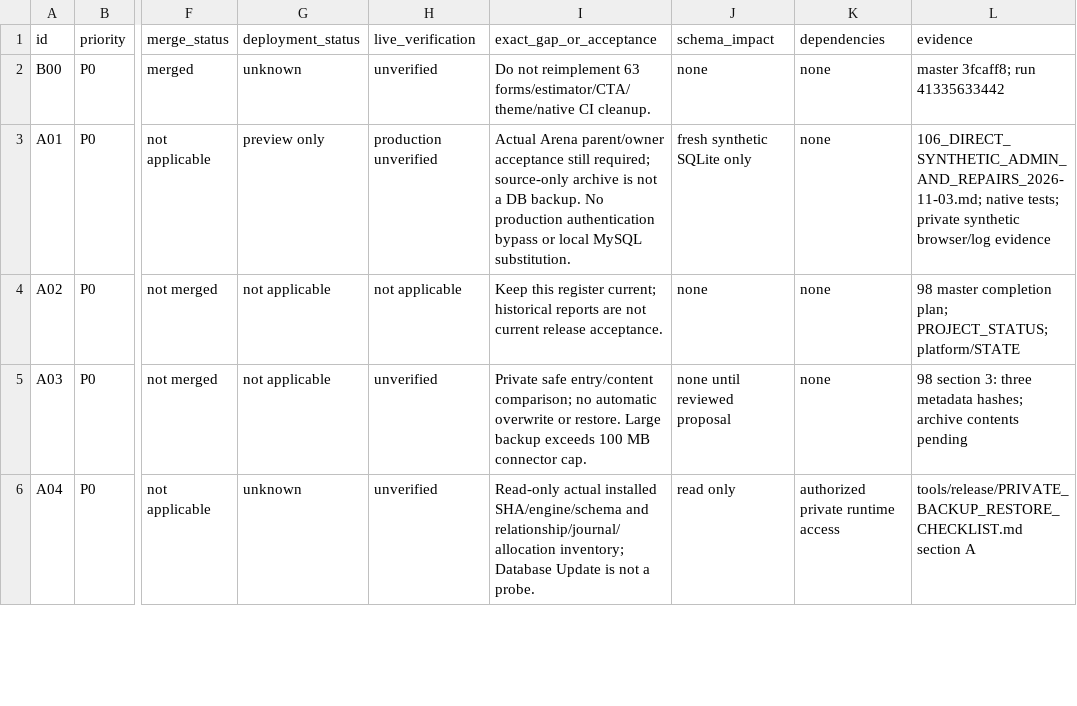
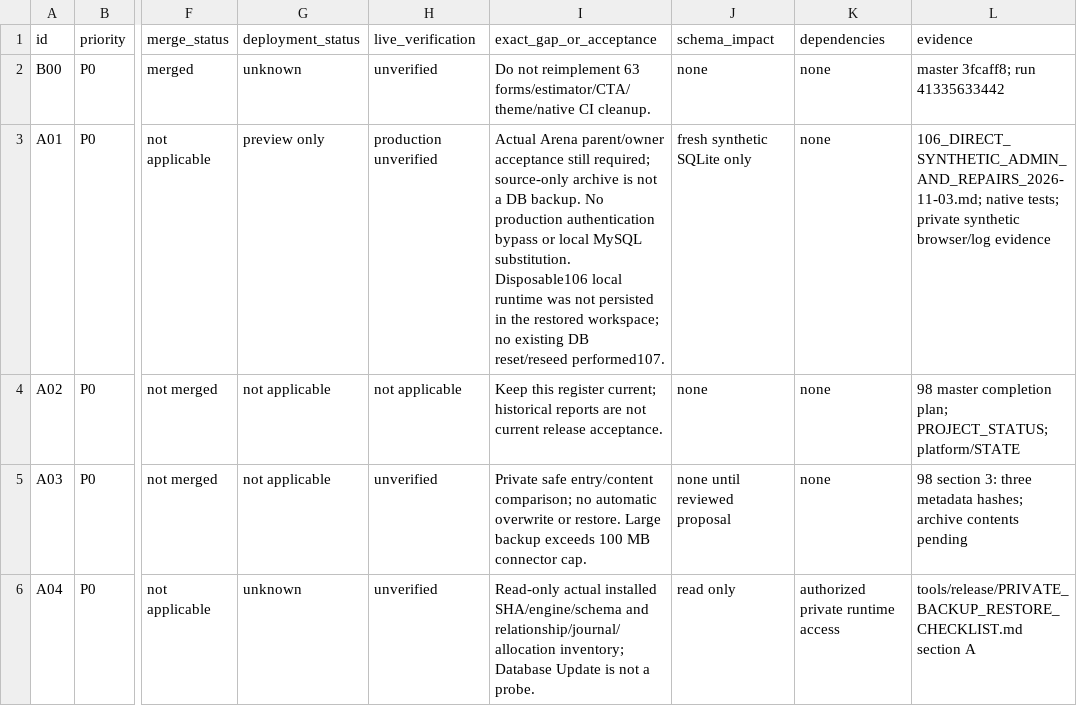
Before and after one commit to woodex420/woodexinterior, a CSV file: docs/audit/98_COMPLETION_REGISTER_2026-11-02.csv, drawn as a sheet; only a part is shown, gaps mark what is left out; the diff covers the shown part only; the diff names each change by its address in the sheet, - before the commit and + after, or states it on an @@ line.

```diff
--- a/docs/audit/98_COMPLETION_REGISTER_2026-11-02.csv
+++ b/docs/audit/98_COMPLETION_REGISTER_2026-11-02.csv
-I3 (exact_gap_or_acceptance): …MySQL substitution.
+I3 (exact_gap_or_acceptance): …MySQL substitution. Disposable106 local runtime was not persisted in the restored workspace; no existing DB reset/reseed performed107.
```
Also changed, not shown: 8 edited cells elsewhere in this file, 10 other files.
